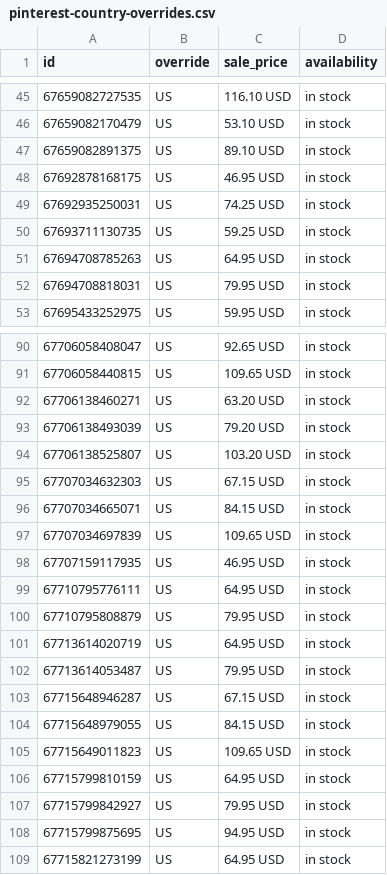
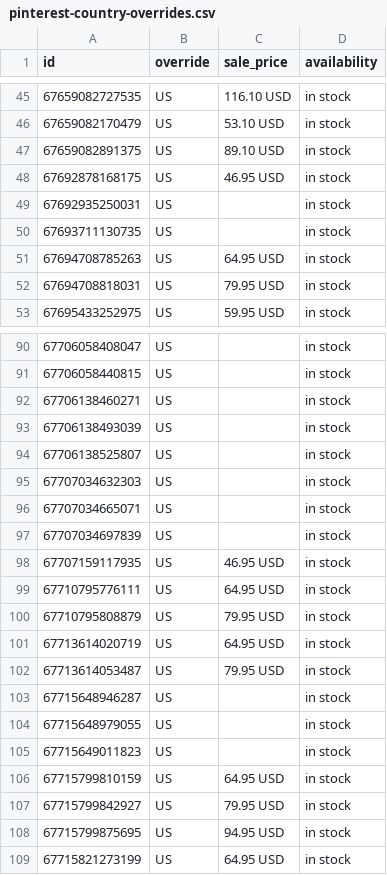
Before and after one commit to inksakeshop/gmc-feed, a CSV file: pinterest-country-overrides.csv, drawn as a sheet; only a part is shown, gaps mark what is left out; the diff covers the shown part only.

```diff
--- a/pinterest-country-overrides.csv
+++ b/pinterest-country-overrides.csv
@@ -48,4 +48,4 @@ id,override,sale_price,availability
 67692878168175,US,46.95 USD,in stock
-67692935250031,US,74.25 USD,in stock
-67693711130735,US,59.25 USD,in stock
+67692935250031,US,,in stock
+67693711130735,US,,in stock
 67694708785263,US,64.95 USD,in stock
@@ -90,9 +90,9 @@ id,override,sale_price,availability
-67706058408047,US,92.65 USD,in stock
-67706058440815,US,109.65 USD,in stock
-67706138460271,US,63.20 USD,in stock
-67706138493039,US,79.20 USD,in stock
-67706138525807,US,103.20 USD,in stock
-67707034632303,US,67.15 USD,in stock
-67707034665071,US,84.15 USD,in stock
-67707034697839,US,109.65 USD,in stock
+67706058408047,US,,in stock
+67706058440815,US,,in stock
+67706138460271,US,,in stock
+67706138493039,US,,in stock
+67706138525807,US,,in stock
+67707034632303,US,,in stock
+67707034665071,US,,in stock
+67707034697839,US,,in stock
 67707159117935,US,46.95 USD,in stock
@@ -102,5 +102,5 @@ id,override,sale_price,availability
 67713614053487,US,79.95 USD,in stock
-67715648946287,US,67.15 USD,in stock
-67715648979055,US,84.15 USD,in stock
-67715649011823,US,109.65 USD,in stock
+67715648946287,US,,in stock
+67715648979055,US,,in stock
+67715649011823,US,,in stock
 67715799810159,US,64.95 USD,in stock
```
Also changed, not shown: 25 edited cells elsewhere in this file.
